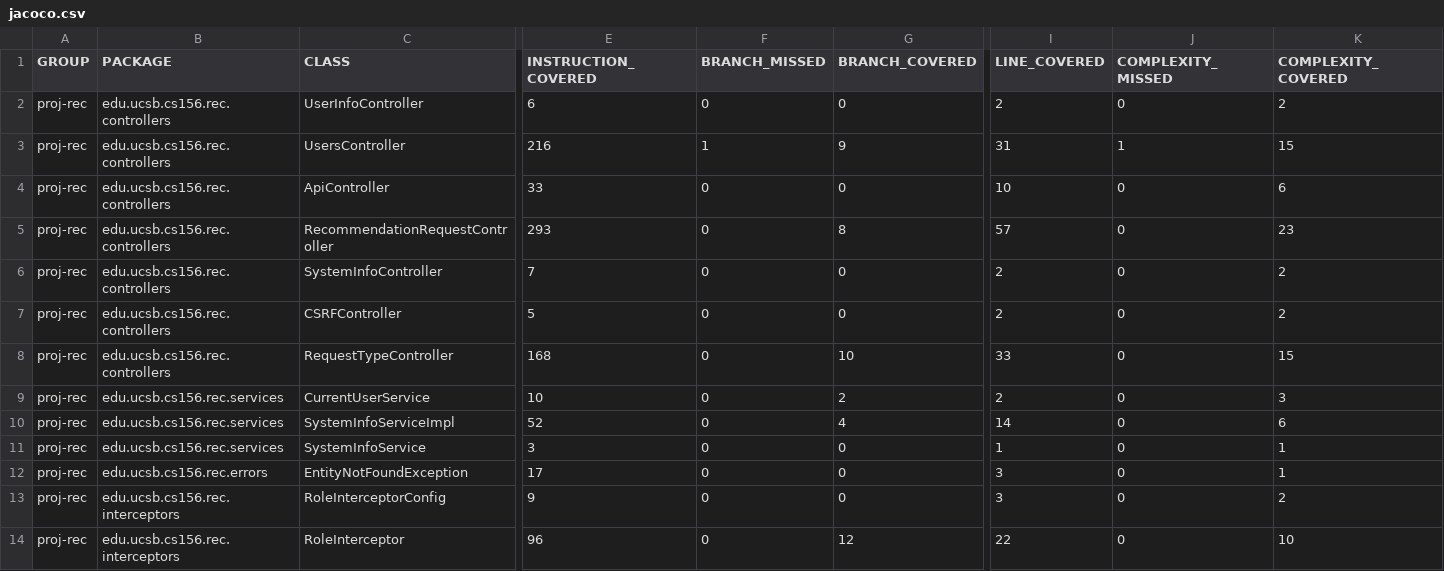
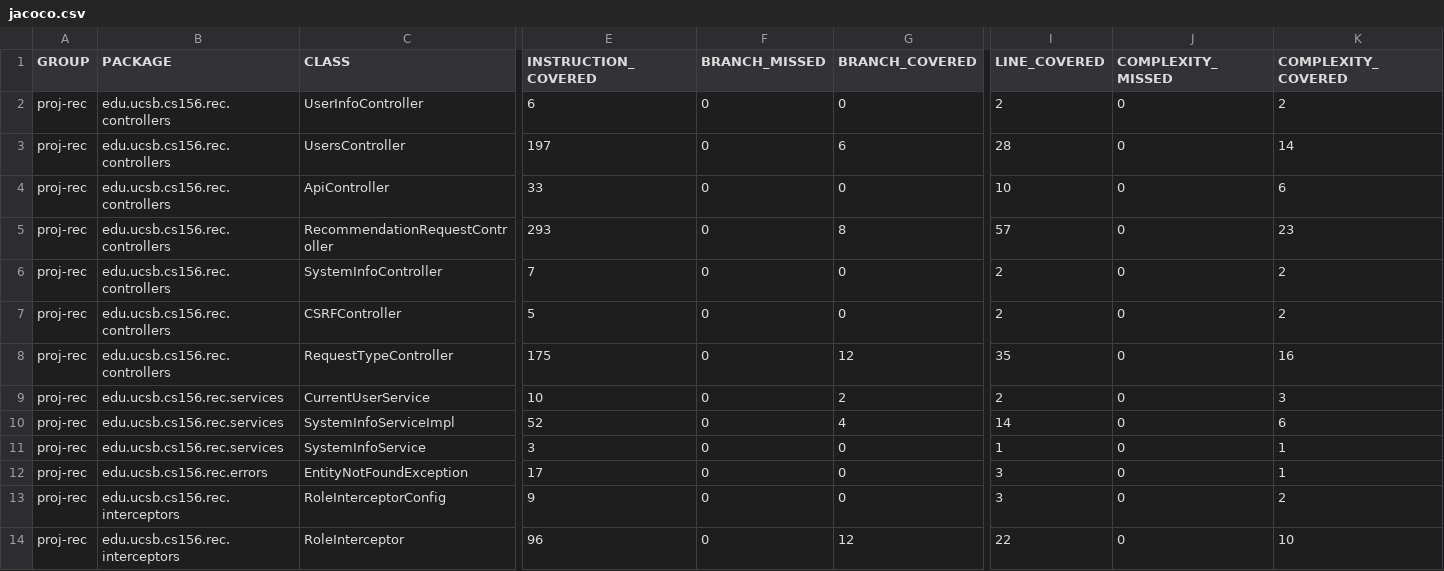
Before and after one commit to ucsb-cs156-s25/proj-rec-s25-13, a CSV file: jacoco/jacoco.csv, drawn as a sheet; only a part is shown, gaps mark what is left out; the diff names each change by its address in the sheet, - before the commit and + after, or states it on an @@ line.

```diff
--- a/jacoco/jacoco.csv
+++ b/jacoco/jacoco.csv
-E3 (INSTRUCTION_COVERED): 216
+E3 (INSTRUCTION_COVERED): 197
-F3 (BRANCH_MISSED): 1
+F3 (BRANCH_MISSED): 0
-G3 (BRANCH_COVERED): 9
+G3 (BRANCH_COVERED): 6
-I3 (LINE_COVERED): 31
+I3 (LINE_COVERED): 28
-J3 (COMPLEXITY_MISSED): 1
+J3 (COMPLEXITY_MISSED): 0
-K3 (COMPLEXITY_COVERED): 15
+K3 (COMPLEXITY_COVERED): 14
-E8 (INSTRUCTION_COVERED): 168
+E8 (INSTRUCTION_COVERED): 175
-G8 (BRANCH_COVERED): 10
+G8 (BRANCH_COVERED): 12
-I8 (LINE_COVERED): 33
+I8 (LINE_COVERED): 35
-K8 (COMPLEXITY_COVERED): 15
+K8 (COMPLEXITY_COVERED): 16
```
Also changed, not shown: 9 other files.
